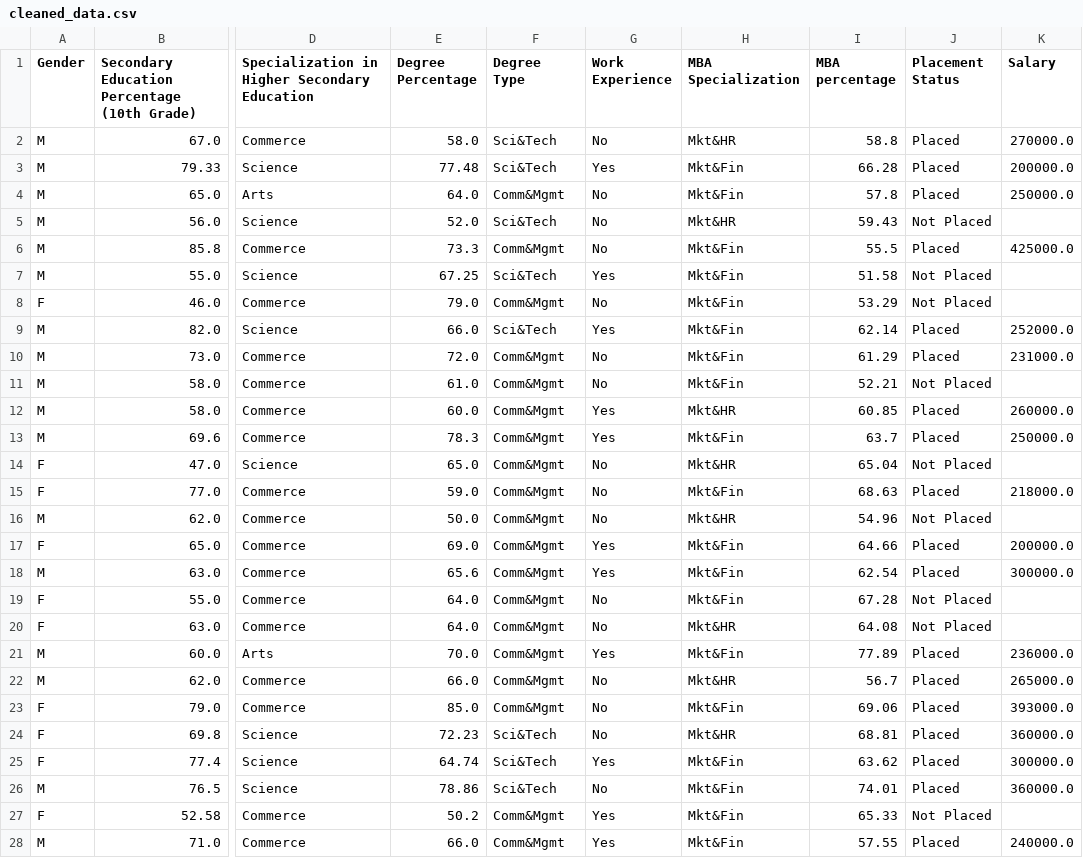
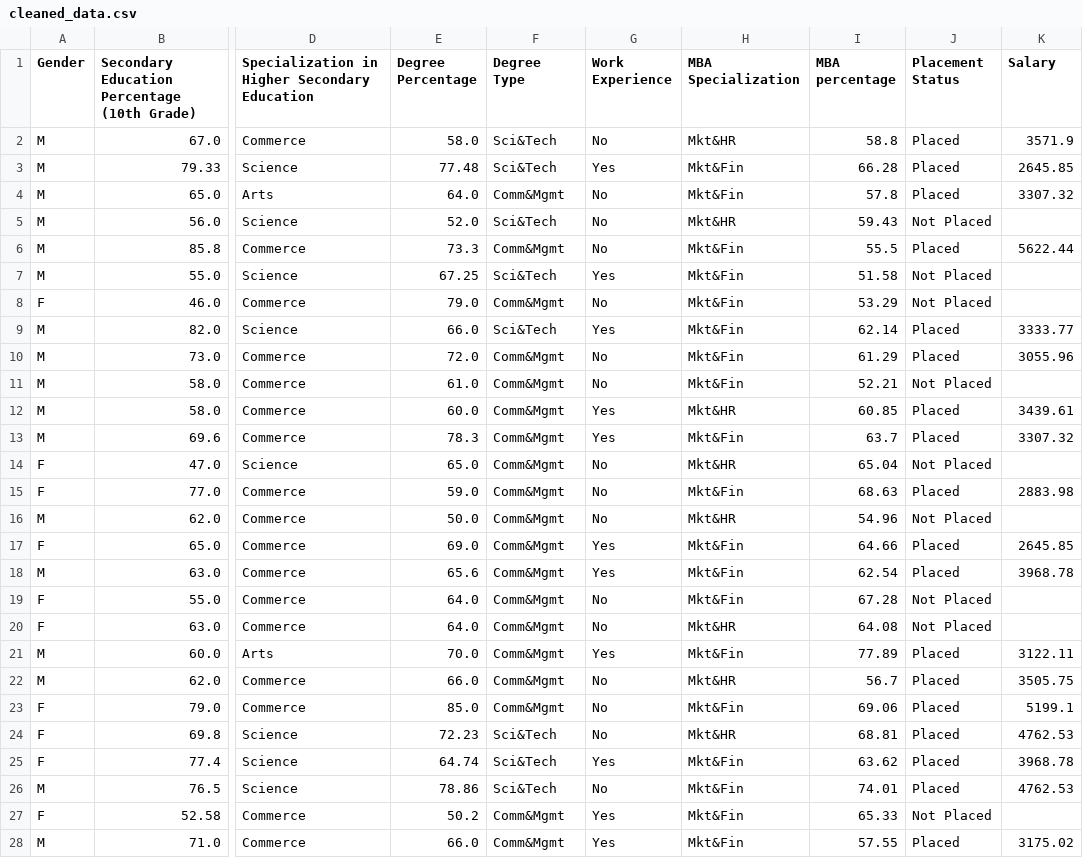
Before and after one commit to nicoarrieche/DataVisualizationFinalProject, a CSV file: cleaned_data.csv, drawn as a sheet; only a part is shown, gaps mark what is left out; the diff covers the shown part only; the diff names each change by its address in the sheet, - before the commit and + after, or states it on an @@ line.

```diff
--- a/cleaned_data.csv
+++ b/cleaned_data.csv
-K2 (Salary): 270000.0
+K2 (Salary): 3571.9
-K3 (Salary): 200000.0
+K3 (Salary): 2645.85
-K4 (Salary): 250000.0
+K4 (Salary): 3307.32
-K6 (Salary): 425000.0
+K6 (Salary): 5622.44
-K9 (Salary): 252000.0
+K9 (Salary): 3333.77
-K10 (Salary): 231000.0
+K10 (Salary): 3055.96
-K12 (Salary): 260000.0
+K12 (Salary): 3439.61
-K13 (Salary): 250000.0
+K13 (Salary): 3307.32
-K15 (Salary): 218000.0
+K15 (Salary): 2883.98
-K17 (Salary): 200000.0
+K17 (Salary): 2645.85
-K18 (Salary): 300000.0
+K18 (Salary): 3968.78
-K21 (Salary): 236000.0
+K21 (Salary): 3122.11
-K22 (Salary): 265000.0
+K22 (Salary): 3505.75
-K23 (Salary): 393000.0
+K23 (Salary): 5199.1
-K24 (Salary): 360000.0
+K24 (Salary): 4762.53
-K25 (Salary): 300000.0
+K25 (Salary): 3968.78
-K26 (Salary): 360000.0
+K26 (Salary): 4762.53
-K28 (Salary): 240000.0
+K28 (Salary): 3175.02
```
Also changed, not shown: 130 edited cells elsewhere in this file, 1 other file.
